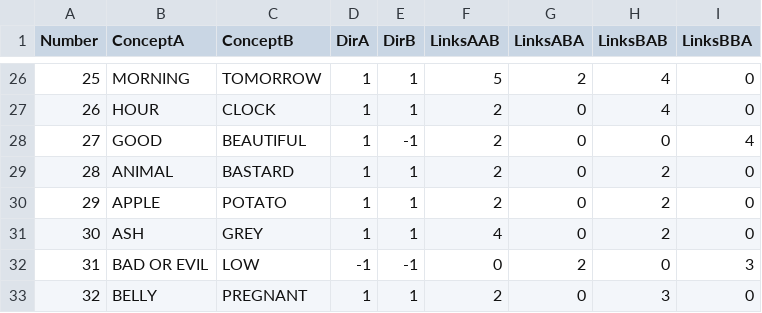
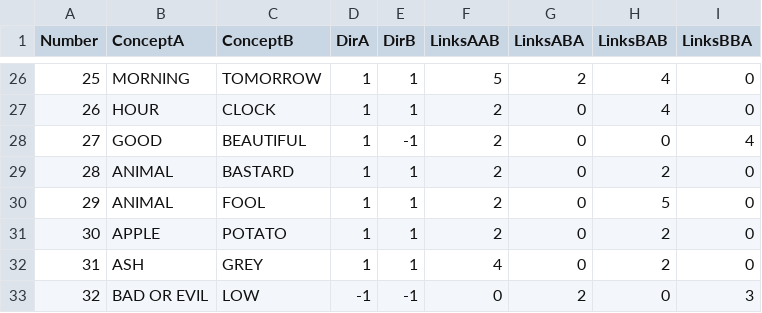
Before and after one commit to calc-project/dirsem, a TSV file: semantic-shifts/Zalizniak-Derivation_Zalizniak-Polysemy_2_2_0.tsv, drawn as a sheet; only a part is shown, gaps mark what is left out; the shorter side is filled out with more unchanged rows; addresses are those after the commit; the diff names each change by its address in the sheet, - before the commit and + after, or states it on an @@ line.

Commit message:
update

```diff
--- a/semantic-shifts/Zalizniak-Derivation_Zalizniak-Polysemy_2_2_0.tsv
+++ b/semantic-shifts/Zalizniak-Derivation_Zalizniak-Polysemy_2_2_0.tsv
+row 30: 29 | ANIMAL | FOOL | 1 | 1 | 2 | 0 | 5 | 0
@@ column A (Number) renumbered from row 31 down @@
```
